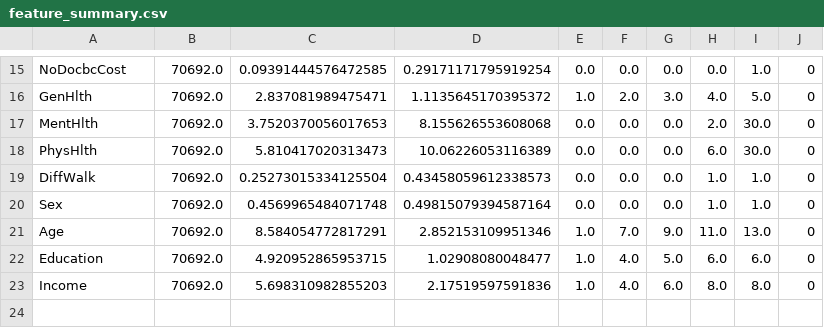
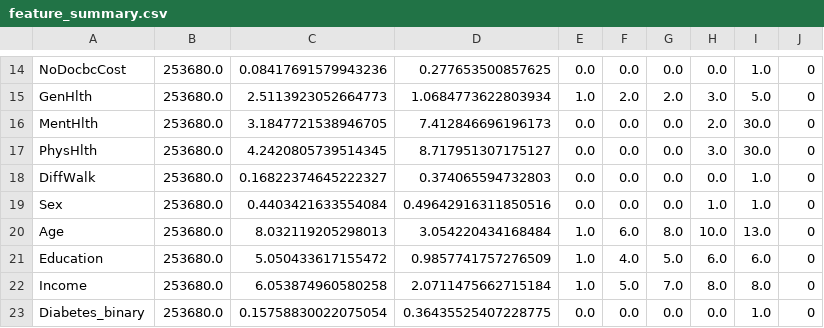
Before and after one commit to 2411601418/diabetes-research-uas-kecerdasan-komputasi, a CSV file: outputs/feature_summary.csv, drawn as a sheet; only a part is shown, gaps mark what is left out; addresses are those after the commit; the diff covers the shown part only; the diff names each change by its address in the sheet, - before the commit and + after, or states it on an @@ line.

Commit message:
Use diabetes 012 dataset and add cross-dataset evaluation

```diff
--- a/outputs/feature_summary.csv
+++ b/outputs/feature_summary.csv
-B14:B22: 70692.0
+B14:B22: 253680.0
-C14: 0.09391444576472585
+C14: 0.08417691579943236
-D14: 0.29171171795919254
+D14: 0.277653500857625
-C15: 2.837081989475471
+C15: 2.5113923052664773
-D15: 1.1135645170395372
+D15: 1.0684773622803934
-G15: 3.0
+G15: 2.0
-H15: 4.0
+H15: 3.0
-C16: 3.7520370056017653
+C16: 3.1847721538946705
-D16: 8.155626553608068
+D16: 7.412846696196173
-C17: 5.810417020313473
+C17: 4.2420805739514345
-D17: 10.06226053116389
+D17: 8.717951307175127
-H17: 6.0
+H17: 3.0
-C18: 0.25273015334125504
+C18: 0.16822374645222327
-D18: 0.43458059612338573
+D18: 0.374065594732803
-H18: 1.0
+H18: 0.0
-C19: 0.4569965484071748
+C19: 0.4403421633554084
-D19: 0.49815079394587164
+D19: 0.49642916311850516
-C20: 8.584054772817291
+C20: 8.032119205298013
-D20: 2.852153109951346
+D20: 3.054220434168484
-F20: 7.0
+F20: 6.0
-G20: 9.0
+G20: 8.0
-H20: 11.0
+H20: 10.0
-C21: 4.920952865953715
+C21: 5.050433617155472
-D21: 1.02908080048477
+D21: 0.9857741757276509
-C22: 5.698310982855203
+C22: 6.053874960580258
-D22: 2.17519597591836
+D22: 2.0711475662715184
-F22: 4.0
+F22: 5.0
-G22: 6.0
+G22: 7.0
+row 23: Diabetes_binary | 253680.0 | 0.15758830022075054 | 0.36435525407228775 | 0.0 | 0.0 | 0.0 | 0.0 | 1.0 | 0
```
Also changed, not shown: 1 removed row and 42 edited cells elsewhere in this file, outputs/ablation_study.csv, outputs/hyperparameter_sensitivity.csv, 24 other files.
